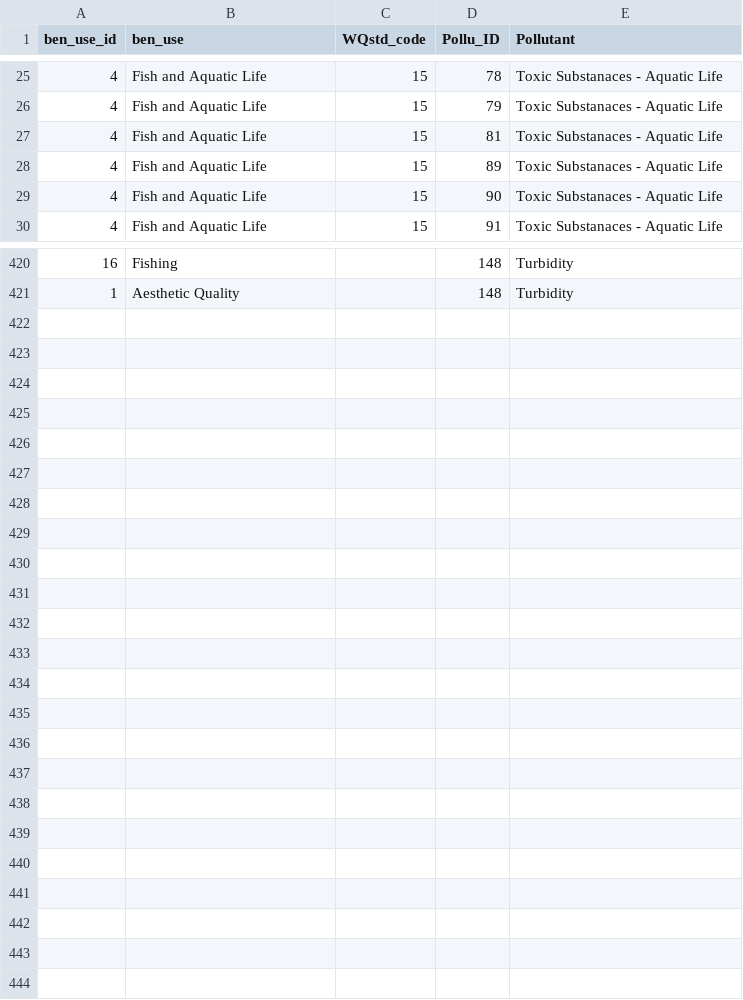
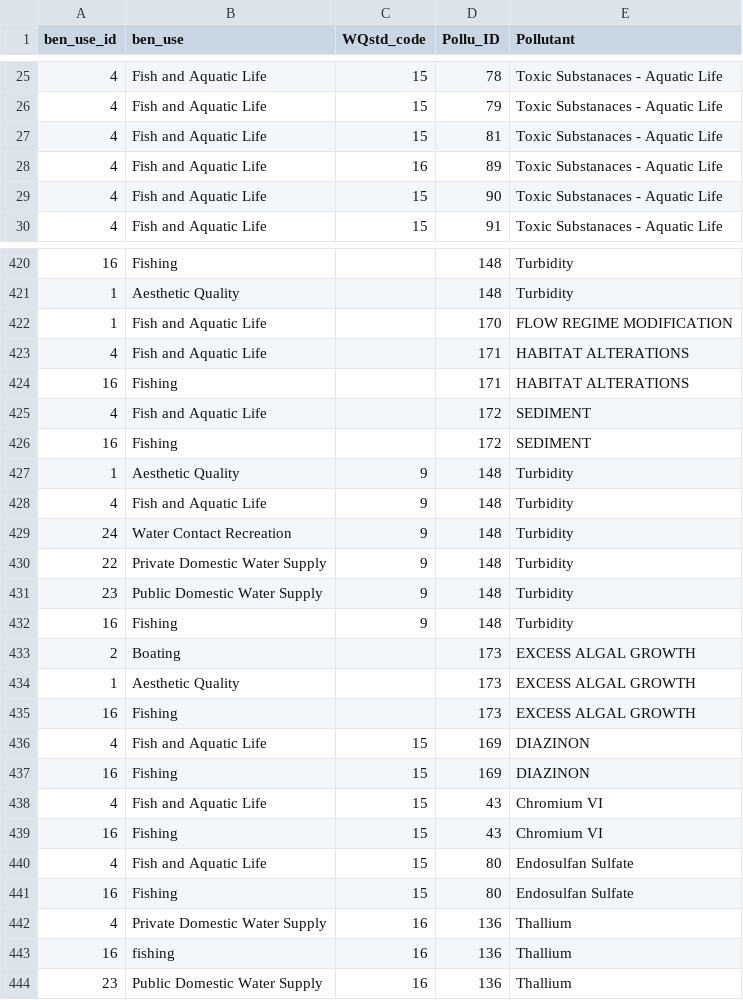
Before and after one commit to TravisPritchardODEQ/IR2018, a CSV file: ATTAINS/LU Bus.csv, drawn as a sheet; only a part is shown, gaps mark what is left out; the diff covers the shown part only; the diff names each change by its address in the sheet, - before the commit and + after, or states it on an @@ line.

Commit message:
Attains rollup
Script to take individual files and roll it into beneficial use categorization

```diff
--- a/ATTAINS/LU Bus.csv
+++ b/ATTAINS/LU Bus.csv
-C28 (WQstd_code): 15
+C28 (WQstd_code): 16
+row 422: 1 | Fish and Aquatic Life |  | 170 | FLOW REGIME MODIFICATION
+row 423: 4 | Fish and Aquatic Life |  | 171 | HABITAT ALTERATIONS
+row 424: 16 | Fishing |  | 171 | HABITAT ALTERATIONS
+row 425: 4 | Fish and Aquatic Life |  | 172 | SEDIMENT
+row 426: 16 | Fishing |  | 172 | SEDIMENT
+row 427: 1 | Aesthetic Quality | 9 | 148 | Turbidity
+row 428: 4 | Fish and Aquatic Life | 9 | 148 | Turbidity
+row 429: 24 | Water Contact Recreation | 9 | 148 | Turbidity
+row 430: 22 | Private Domestic Water Supply | 9 | 148 | Turbidity
+row 431: 23 | Public Domestic Water Supply | 9 | 148 | Turbidity
+row 432: 16 | Fishing | 9 | 148 | Turbidity
+row 433: 2 | Boating |  | 173 | EXCESS ALGAL GROWTH
+row 434: 1 | Aesthetic Quality |  | 173 | EXCESS ALGAL GROWTH
+row 435: 16 | Fishing |  | 173 | EXCESS ALGAL GROWTH
+row 436: 4 | Fish and Aquatic Life | 15 | 169 | DIAZINON
+row 437: 16 | Fishing | 15 | 169 | DIAZINON
+row 438: 4 | Fish and Aquatic Life | 15 | 43 | Chromium VI
+row 439: 16 | Fishing | 15 | 43 | Chromium VI
+row 440: 4 | Fish and Aquatic Life | 15 | 80 | Endosulfan Sulfate
+row 441: 16 | Fishing | 15 | 80 | Endosulfan Sulfate
+row 442: 4 | Private Domestic Water Supply | 16 | 136 | Thallium
+row 443: 16 | fishing | 16 | 136 | Thallium
+row 444: 23 | Public Domestic Water Supply | 16 | 136 | Thallium
```
Also changed, not shown: 1 edited cell elsewhere in this file, 3 other files.
